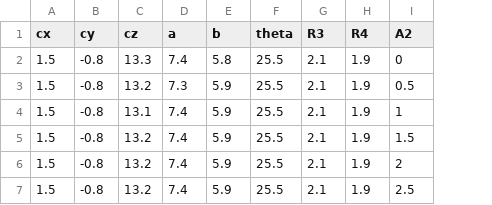
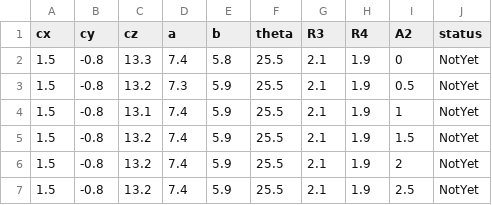
Before and after one commit to ryota-ohno/step3_para, a CSV file: tetracene/demo_t1/step3_para_init_params.csv, drawn as a sheet; the diff names each change by its address in the sheet, - before the commit and + after, or states it on an @@ line.

Commit message:
Add files via upload

```diff
--- a/tetracene/demo_t1/step3_para_init_params.csv
+++ b/tetracene/demo_t1/step3_para_init_params.csv
+column J (status), rows 2-7: all NotYet
```
